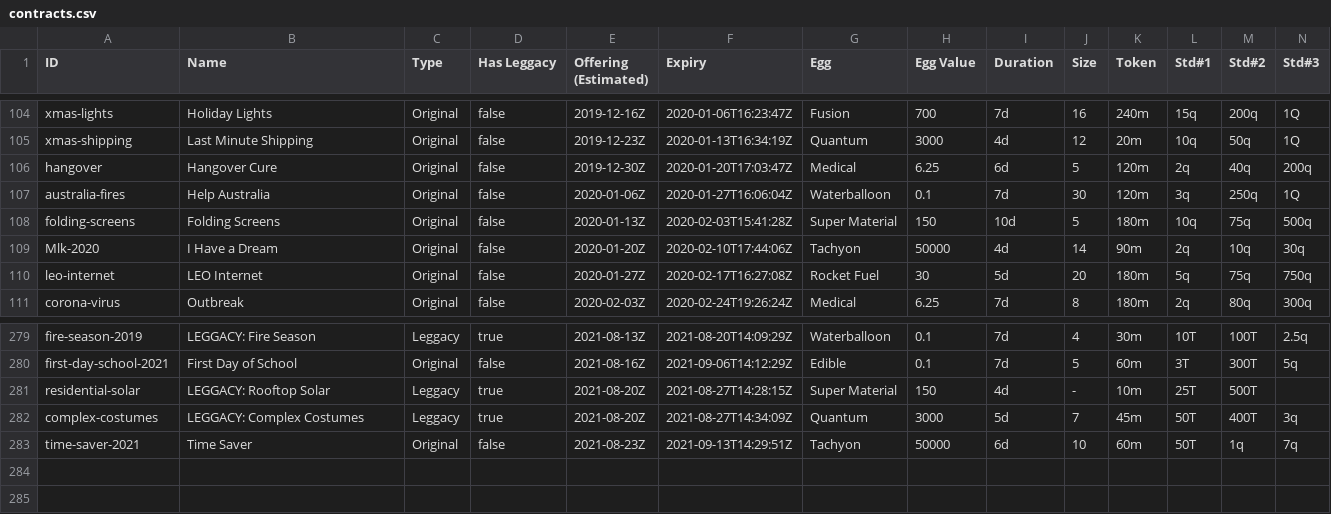
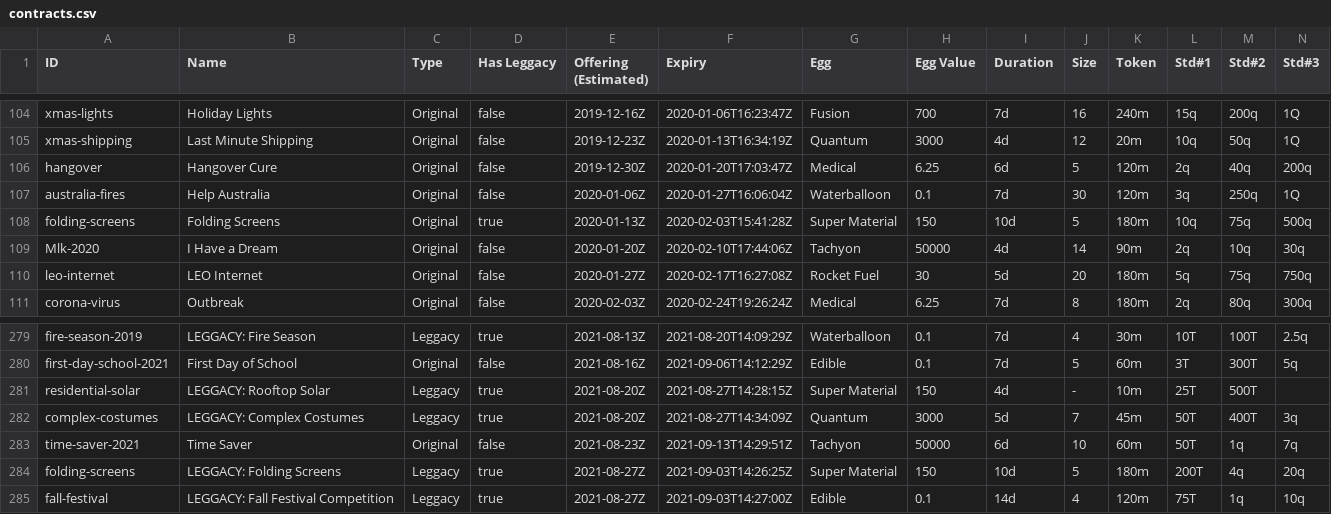
Before and after one commit to fanaticscripter/EggContractor, a CSV file: misc/ContractAggregator/data/contracts.csv, drawn as a sheet; only a part is shown, gaps mark what is left out; rows hold the shown columns only; the diff names each change by its address in the sheet, - before the commit and + after, or states it on an @@ line.

```diff
--- a/misc/ContractAggregator/data/contracts.csv
+++ b/misc/ContractAggregator/data/contracts.csv
-D108 (Has Leggacy): false
+D108 (Has Leggacy): true
+row 284: folding-screens | LEGGACY: Folding Screens | Leggacy | true | 2021-08-27Z | 2021-09-03T14:26:25Z | Super Material | 150 | 10d | 5 | 180m | 200T | 4q | 20q
+row 285: fall-festival | LEGGACY: Fall Festival Competition | Leggacy | true | 2021-08-27Z | 2021-09-03T14:27:00Z | Edible | 0.1 | 14d | 4 | 120m | 75T | 1q | 10q
```
